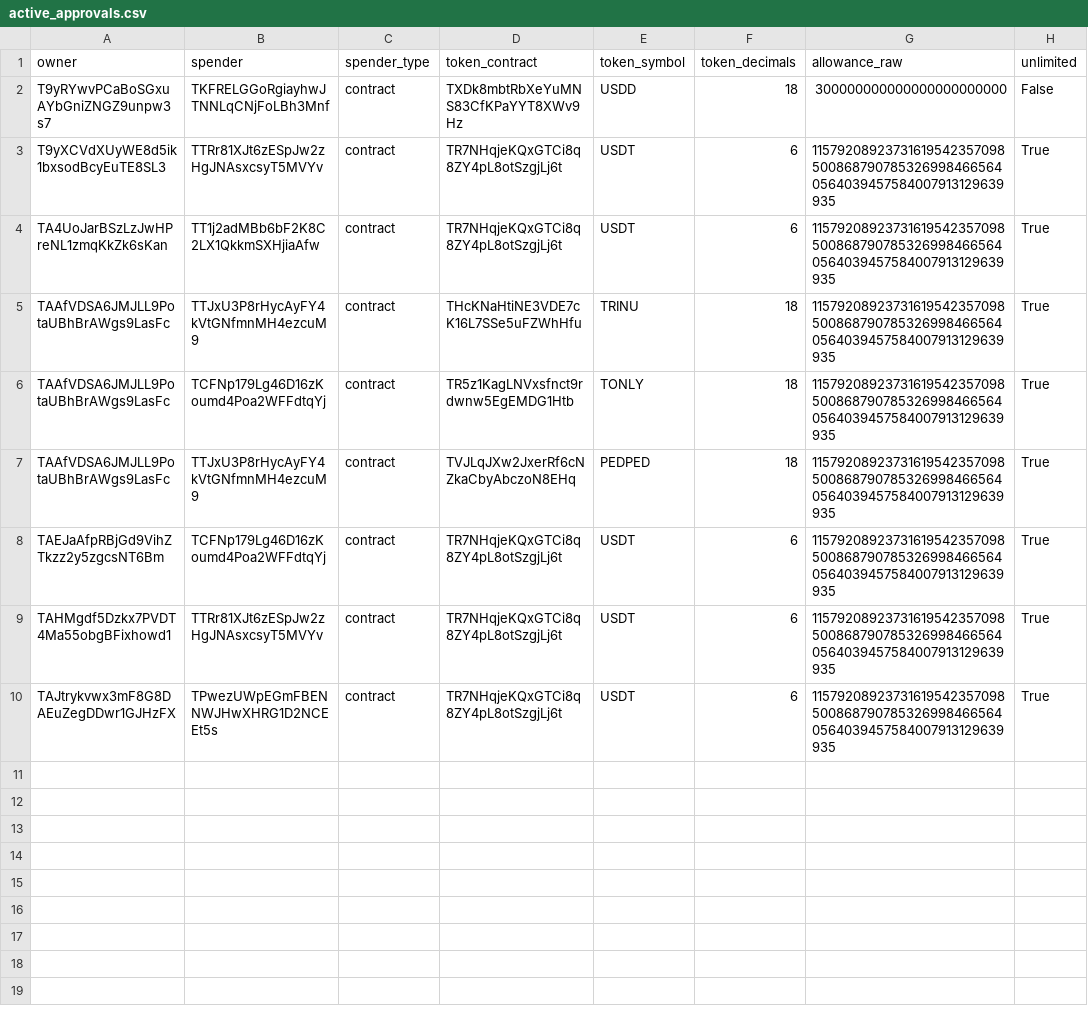
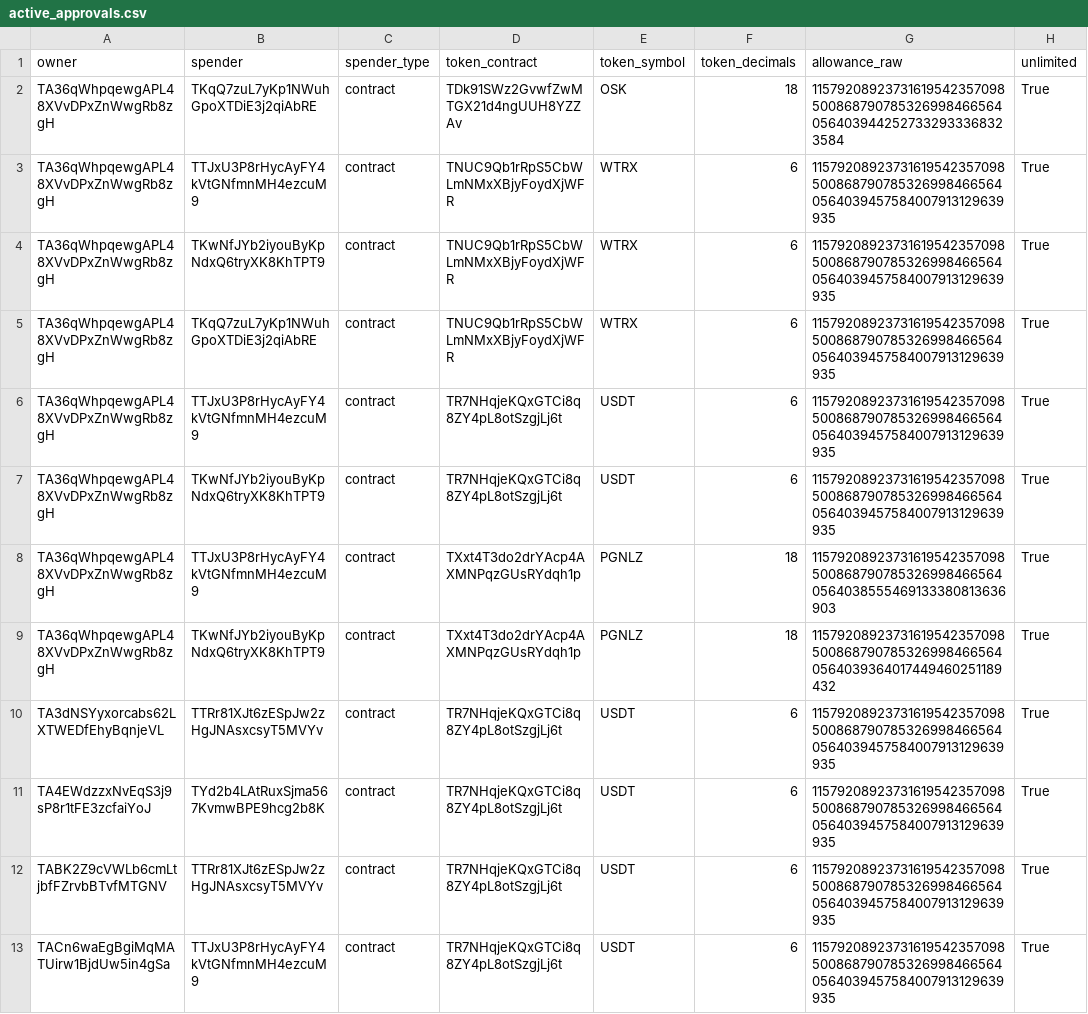
Before and after one commit to Nikolasron/tron_scanner, a CSV file: active_approvals.csv, drawn as a sheet.

```diff
--- a/active_approvals.csv
+++ b/active_approvals.csv
@@ -1,10 +1,13 @@
 owner,spender,spender_type,token_contract,token_symbol,token_decimals,allowance_raw,unlimited
-T9yRYwvPCaBoSGxuAYbGniZNGZ9unpw3s7,TKFRELGGoRgiayhwJTNNLqCNjFoLBh3Mnf,contract,TXDk8mbtRbXeYuMNS83CfKPaYYT8XWv9Hz,USDD,18,300000000000000000000000,False
-T9yXCVdXUyWE8d5ik1bxsodBcyEuTE8SL3,TTRr81XJt6zESpJw2zHgJNAsxcsyT5MVYv,contract,TR7NHqjeKQxGTCi8q8ZY4pL8otSzgjLj6t,USDT,6,115792089237316195423570985008687907853269984665640564039457584007913129639935,True
-TA4UoJarBSzLzJwHPreNL1zmqKkZk6sKan,TT1j2adMBb6bF2K8C2LX1QkkmSXHjiaAfw,contract,TR7NHqjeKQxGTCi8q8ZY4pL8otSzgjLj6t,USDT,6,115792089237316195423570985008687907853269984665640564039457584007913129639935,True
-TAAfVDSA6JMJLL9PotaUBhBrAWgs9LasFc,TTJxU3P8rHycAyFY4kVtGNfmnMH4ezcuM9,contract,THcKNaHtiNE3VDE7cK16L7SSe5uFZWhHfu,TRINU,18,115792089237316195423570985008687907853269984665640564039457584007913129639935,True
-TAAfVDSA6JMJLL9PotaUBhBrAWgs9LasFc,TCFNp179Lg46D16zKoumd4Poa2WFFdtqYj,contract,TR5z1KagLNVxsfnct9rdwnw5EgEMDG1Htb,TONLY,18,115792089237316195423570985008687907853269984665640564039457584007913129639935,True
-TAAfVDSA6JMJLL9PotaUBhBrAWgs9LasFc,TTJxU3P8rHycAyFY4kVtGNfmnMH4ezcuM9,contract,TVJLqJXw2JxerRf6cNZkaCbyAbczoN8EHq,PEDPED,18,115792089237316195423570985008687907853269984665640564039457584007913129639935,True
-TAEJaAfpRBjGd9VihZTkzz2y5zgcsNT6Bm,TCFNp179Lg46D16zKoumd4Poa2WFFdtqYj,contract,TR7NHqjeKQxGTCi8q8ZY4pL8otSzgjLj6t,USDT,6,115792089237316195423570985008687907853269984665640564039457584007913129639935,True
-TAHMgdf5Dzkx7PVDT4Ma55obgBFixhowd1,TTRr81XJt6zESpJw2zHgJNAsxcsyT5MVYv,contract,TR7NHqjeKQxGTCi8q8ZY4pL8otSzgjLj6t,USDT,6,115792089237316195423570985008687907853269984665640564039457584007913129639935,True
-TAJtrykvwx3mF8G8DAEuZegDDwr1GJHzFX,TPwezUWpEGmFBENNWJHwXHRG1D2NCEEt5s,contract,TR7NHqjeKQxGTCi8q8ZY4pL8otSzgjLj6t,USDT,6,115792089237316195423570985008687907853269984665640564039457584007913129639935,True
+TA36qWhpqewgAPL48XVvDPxZnWwgRb8zgH,TKqQ7zuL7yKp1NWuhGpoXTDiE3j2qiAbRE,contract,TDk91SWz2GvwfZwMTGX21d4ngUUH8YZZAv,OSK,18,115792089237316195423570985008687907853269984665640564039442527332933368323584,True
+TA36qWhpqewgAPL48XVvDPxZnWwgRb8zgH,TTJxU3P8rHycAyFY4kVtGNfmnMH4ezcuM9,contract,TNUC9Qb1rRpS5CbWLmNMxXBjyFoydXjWFR,WTRX,6,115792089237316195423570985008687907853269984665640564039457584007913129639935,True
+TA36qWhpqewgAPL48XVvDPxZnWwgRb8zgH,TKwNfJYb2iyouByKpNdxQ6tryXK8KhTPT9,contract,TNUC9Qb1rRpS5CbWLmNMxXBjyFoydXjWFR,WTRX,6,115792089237316195423570985008687907853269984665640564039457584007913129639935,True
+TA36qWhpqewgAPL48XVvDPxZnWwgRb8zgH,TKqQ7zuL7yKp1NWuhGpoXTDiE3j2qiAbRE,contract,TNUC9Qb1rRpS5CbWLmNMxXBjyFoydXjWFR,WTRX,6,115792089237316195423570985008687907853269984665640564039457584007913129639935,True
+TA36qWhpqewgAPL48XVvDPxZnWwgRb8zgH,TTJxU3P8rHycAyFY4kVtGNfmnMH4ezcuM9,contract,TR7NHqjeKQxGTCi8q8ZY4pL8otSzgjLj6t,USDT,6,115792089237316195423570985008687907853269984665640564039457584007913129639935,True
+TA36qWhpqewgAPL48XVvDPxZnWwgRb8zgH,TKwNfJYb2iyouByKpNdxQ6tryXK8KhTPT9,contract,TR7NHqjeKQxGTCi8q8ZY4pL8otSzgjLj6t,USDT,6,115792089237316195423570985008687907853269984665640564039457584007913129639935,True
+TA36qWhpqewgAPL48XVvDPxZnWwgRb8zgH,TTJxU3P8rHycAyFY4kVtGNfmnMH4ezcuM9,contract,TXxt4T3do2drYAcp4AXMNPqzGUsRYdqh1p,PGNLZ,18,115792089237316195423570985008687907853269984665640564038555469133380813636903,True
+TA36qWhpqewgAPL48XVvDPxZnWwgRb8zgH,TKwNfJYb2iyouByKpNdxQ6tryXK8KhTPT9,contract,TXxt4T3do2drYAcp4AXMNPqzGUsRYdqh1p,PGNLZ,18,115792089237316195423570985008687907853269984665640564039364017449460251189432,True
+TA3dNSYyxorcabs62LXTWEDfEhyBqnjeVL,TTRr81XJt6zESpJw2zHgJNAsxcsyT5MVYv,contract,TR7NHqjeKQxGTCi8q8ZY4pL8otSzgjLj6t,USDT,6,115792089237316195423570985008687907853269984665640564039457584007913129639935,True
+TA4EWdzzxNvEqS3j9sP8r1tFE3zcfaiYoJ,TYd2b4LAtRuxSjma567KvmwBPE9hcg2b8K,contract,TR7NHqjeKQxGTCi8q8ZY4pL8otSzgjLj6t,USDT,6,115792089237316195423570985008687907853269984665640564039457584007913129639935,True
+TABK2Z9cVWLb6cmLtjbfFZrvbBTvfMTGNV,TTRr81XJt6zESpJw2zHgJNAsxcsyT5MVYv,contract,TR7NHqjeKQxGTCi8q8ZY4pL8otSzgjLj6t,USDT,6,115792089237316195423570985008687907853269984665640564039457584007913129639935,True
+TACn6waEgBgiMqMATUirw1BjdUw5in4gSa,TTJxU3P8rHycAyFY4kVtGNfmnMH4ezcuM9,contract,TR7NHqjeKQxGTCi8q8ZY4pL8otSzgjLj6t,USDT,6,115792089237316195423570985008687907853269984665640564039457584007913129639935,True
```
Also changed, not shown: 2 other files.
